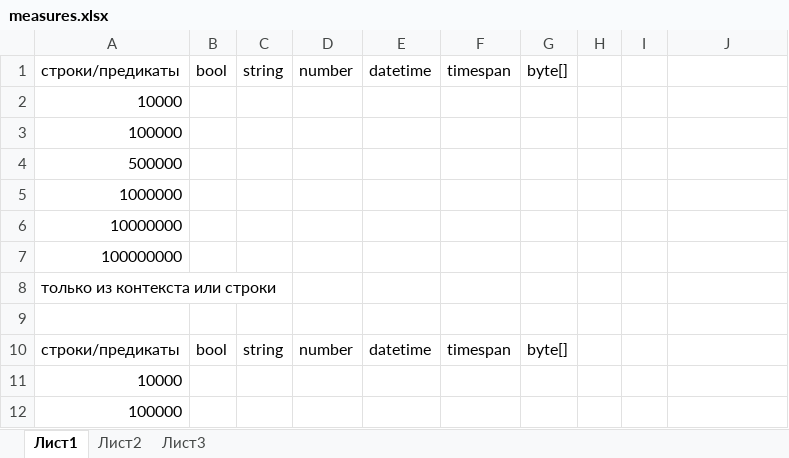
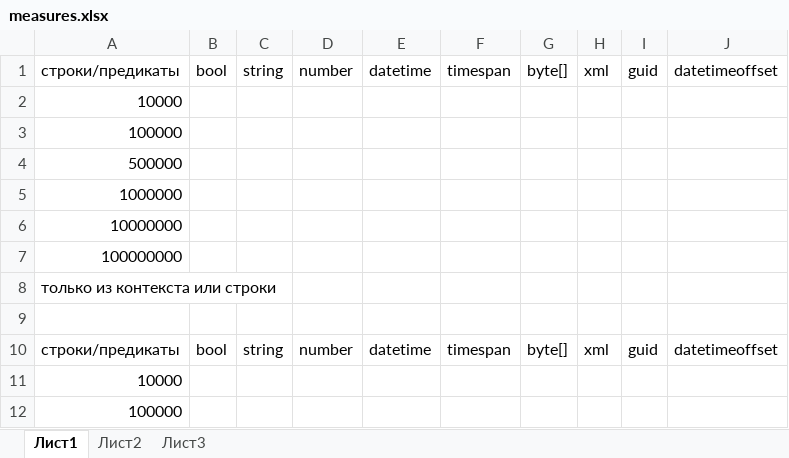
Before and after one commit to prototype9449/meaningless-course-work, an Excel workbook: measures.xlsx, sheet Лист1, drawn as a sheet; only a part is shown; values as stored, in another font and other column widths than the file's, no borders; the diff names each change by its address in the sheet, - before the commit and + after, or states it on an @@ line.

```diff
--- a/measures.xlsx (sheet Лист1)
+++ b/measures.xlsx (sheet Лист1)
-H1: (empty)
+H1: xml
-I1: (empty)
+I1: guid
-J1: (empty)
+J1: datetimeoffset
-H10: (empty)
+H10: xml
-I10: (empty)
+I10: guid
-J10: (empty)
+J10: datetimeoffset
```
Also changed, not shown: 3 other files.
